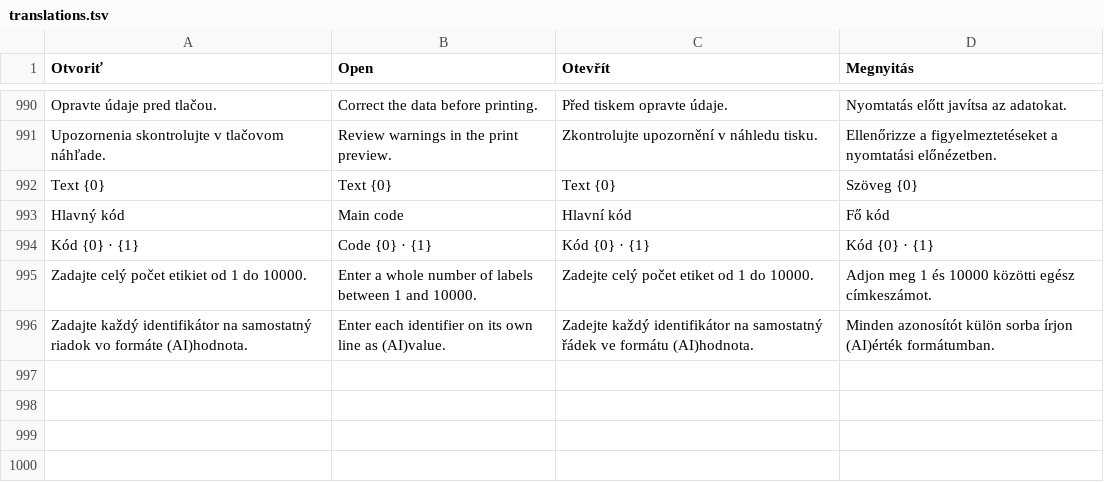
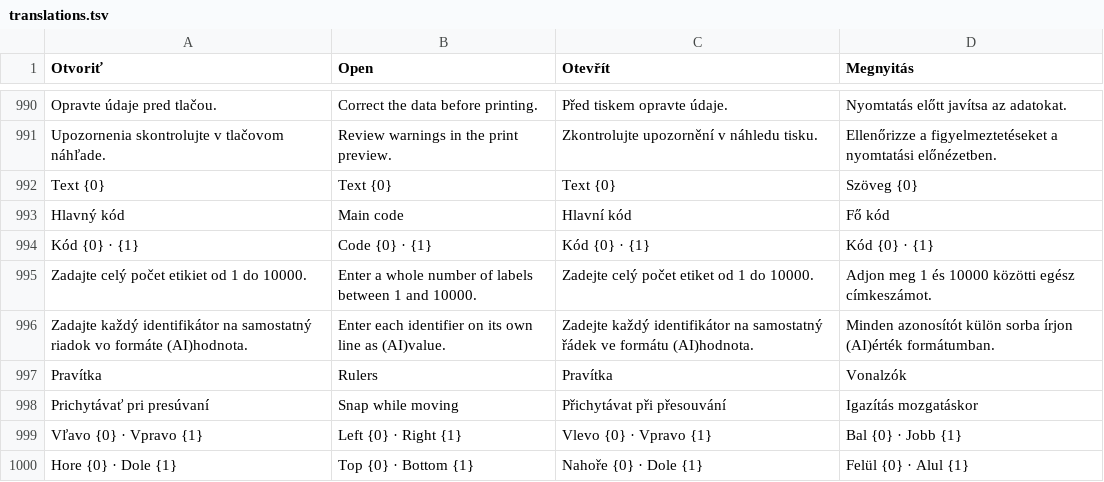
Before and after one commit to ndxnraw/labeldesigner, a TSV file: src/LabelDesigner/translations.tsv, drawn as a sheet; only a part is shown, gaps mark what is left out.

```diff
--- a/src/LabelDesigner/translations.tsv
+++ b/src/LabelDesigner/translations.tsv
@@ -996 +996,5 @@ Zadajte celý počet etikiet od 1 do 10000.	Enter a whole number of labels betwe
 Zadajte každý identifikátor na samostatný riadok vo formáte (AI)hodnota.	Enter each identifier on its own line as (AI)value.	Zadejte každý identifikátor na samostatný řádek ve formátu (AI)hodnota.	Minden azonosítót külön sorba írjon (AI)érték formátumban.
+Pravítka	Rulers	Pravítka	Vonalzók
+Prichytávať pri presúvaní	Snap while moving	Přichytávat při přesouvání	Igazítás mozgatáskor
+Vľavo {0} · Vpravo {1}	Left {0} · Right {1}	Vlevo {0} · Vpravo {1}	Bal {0} · Jobb {1}
+Hore {0} · Dole {1}	Top {0} · Bottom {1}	Nahoře {0} · Dole {1}	Felül {0} · Alul {1}
```
Also changed, not shown: 8 other files.
